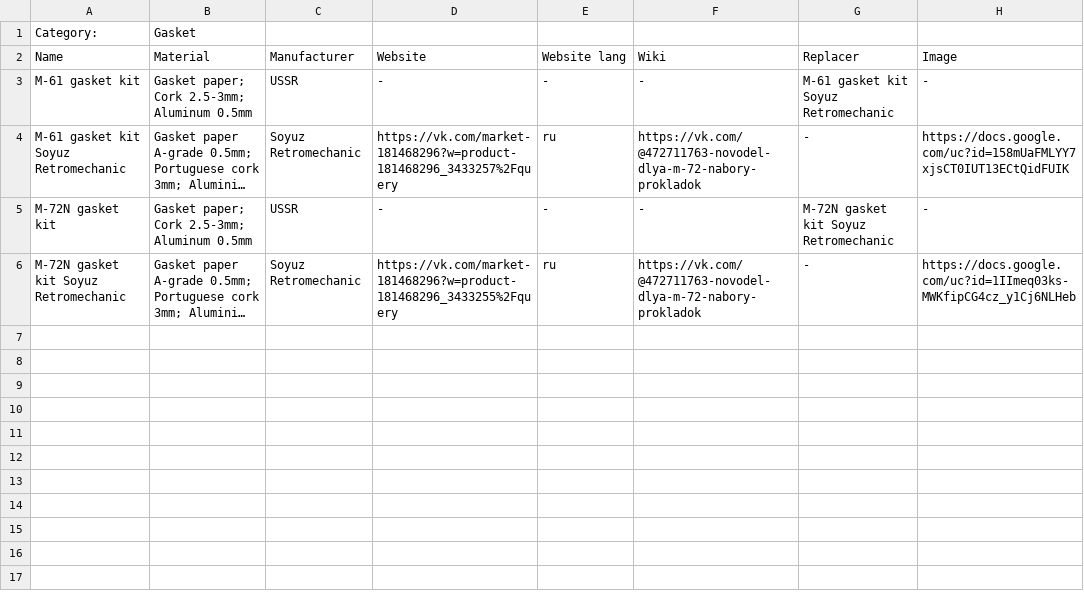
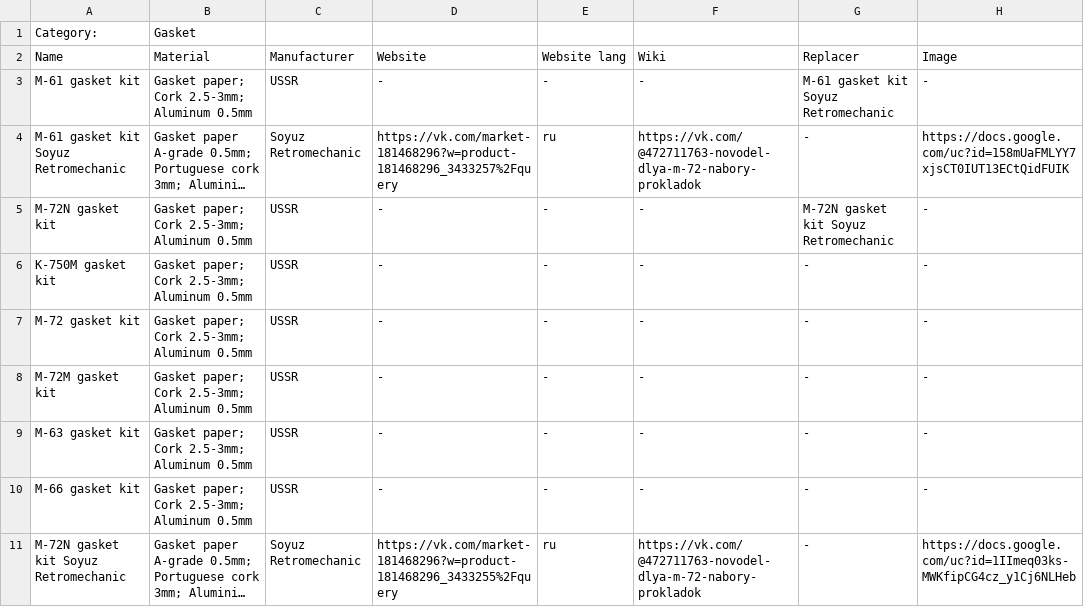
Before and after one commit to pazukdev/bearings-info, a CSV file: backend/src/main/resources/static/gasket.csv, drawn as a sheet; long unchanged cells end in …; the diff names each change by its address in the sheet, - before the commit and + after, or states it on an @@ line.

Commit message:
item description: list of values for parameter: fixed

```diff
--- a/backend/src/main/resources/static/gasket.csv
+++ b/backend/src/main/resources/static/gasket.csv
+row 6: K-750M gasket kit | Gasket paper; Cork 2.5-3mm; Aluminum 0.5mm | USSR | - | - | - | - | -
+row 7: M-72 gasket kit | Gasket paper; Cork 2.5-3mm; Aluminum 0.5mm | USSR | - | - | - | - | -
+row 8: M-72M gasket kit | Gasket paper; Cork 2.5-3mm; Aluminum 0.5mm | USSR | - | - | - | - | -
+row 9: M-63 gasket kit | Gasket paper; Cork 2.5-3mm; Aluminum 0.5mm | USSR | - | - | - | - | -
+row 10: M-66 gasket kit | Gasket paper; Cork 2.5-3mm; Aluminum 0.5mm | USSR | - | - | - | - | -
```
Also changed, not shown: backend/src/main/resources/static/bearing.csv, backend/src/main/resources/static/oil_filter.csv, 11 other files.
